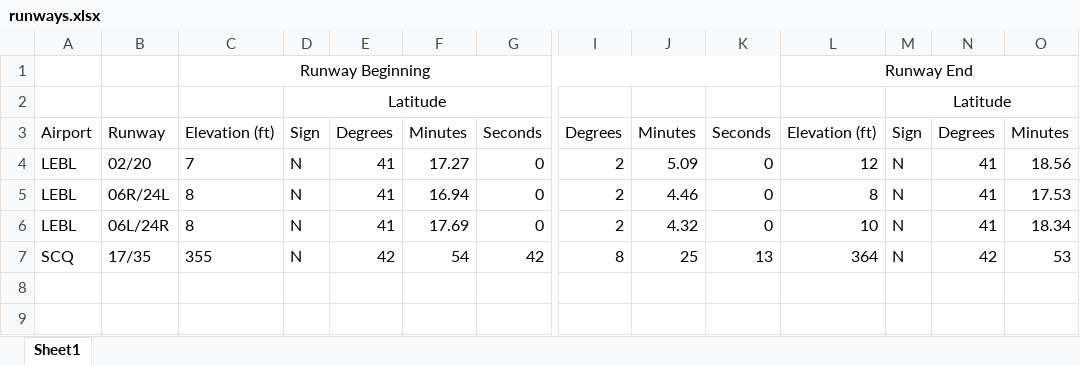
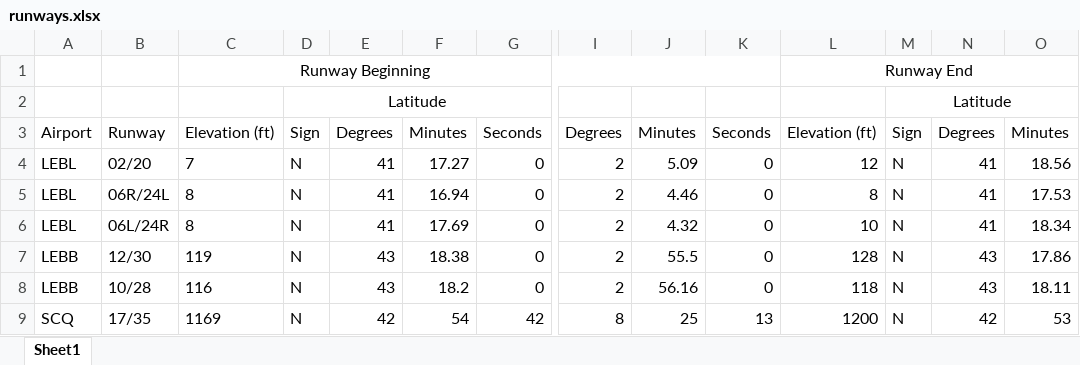
Before and after one commit to oplaco/Simulator, an Excel workbook: src/airports/runways.xlsx, sheet Sheet1, drawn as a sheet; only a part is shown, gaps mark what is left out; values as stored, in another font and other column widths than the file's, no borders; addresses are those after the commit; rows hold the shown columns only; the diff names each change by its address in the sheet, - before the commit and + after, or states it on an @@ line.

```diff
--- a/src/airports/runways.xlsx (sheet Sheet1)
+++ b/src/airports/runways.xlsx (sheet Sheet1)
+row 7: LEBB | 12/30 | 119 | N | 43 | 18.38 | 0 | 2 | 55.5 | 0 | 128 | N | 43 | 17.86
+row 8: LEBB | 10/28 | 116 | N | 43 | 18.2 | 0 | 2 | 56.16 | 0 | 118 | N | 43 | 18.11
-C9: 355
+C9: 1169
-L9: 364
+L9: 1200
```
Also changed, not shown: build/classes/airports/runways.xlsx, 39 other files.
